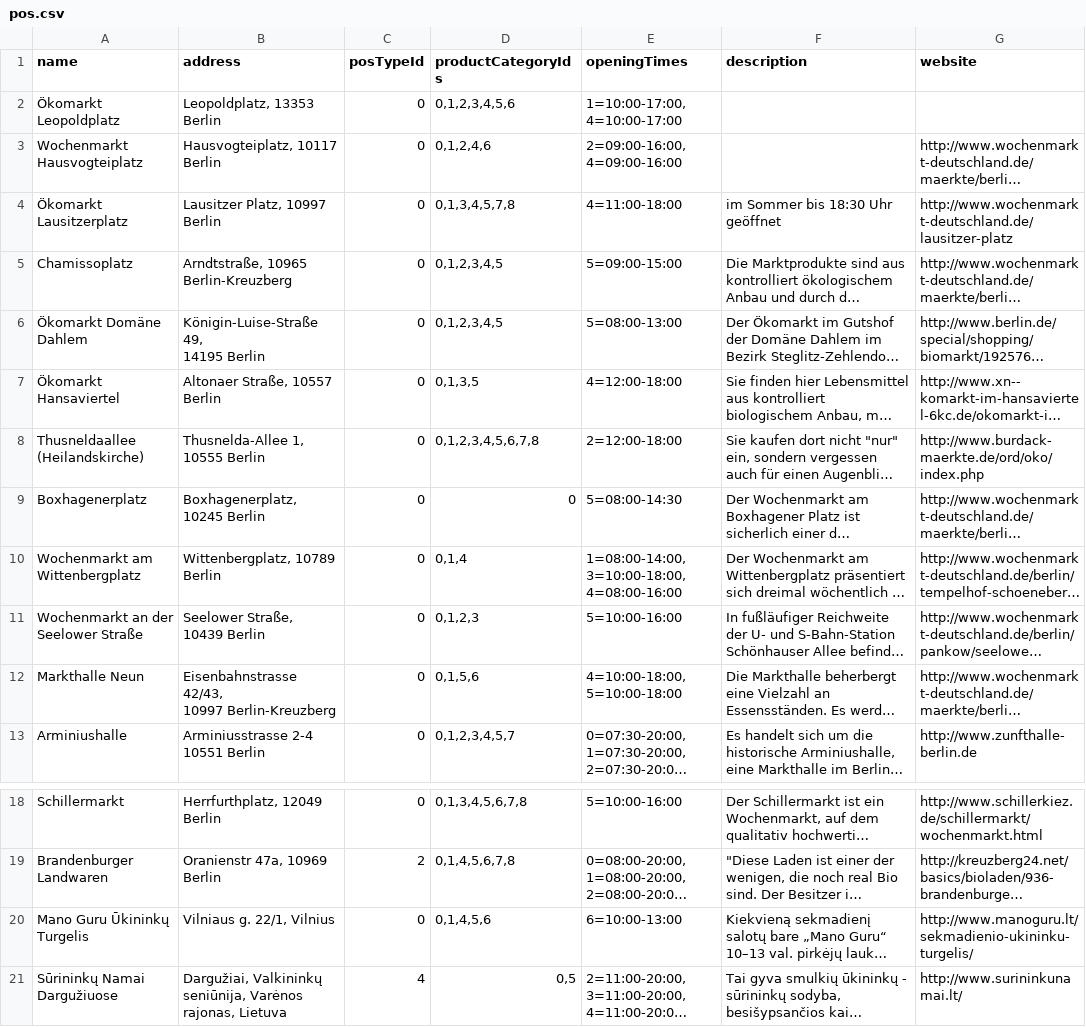
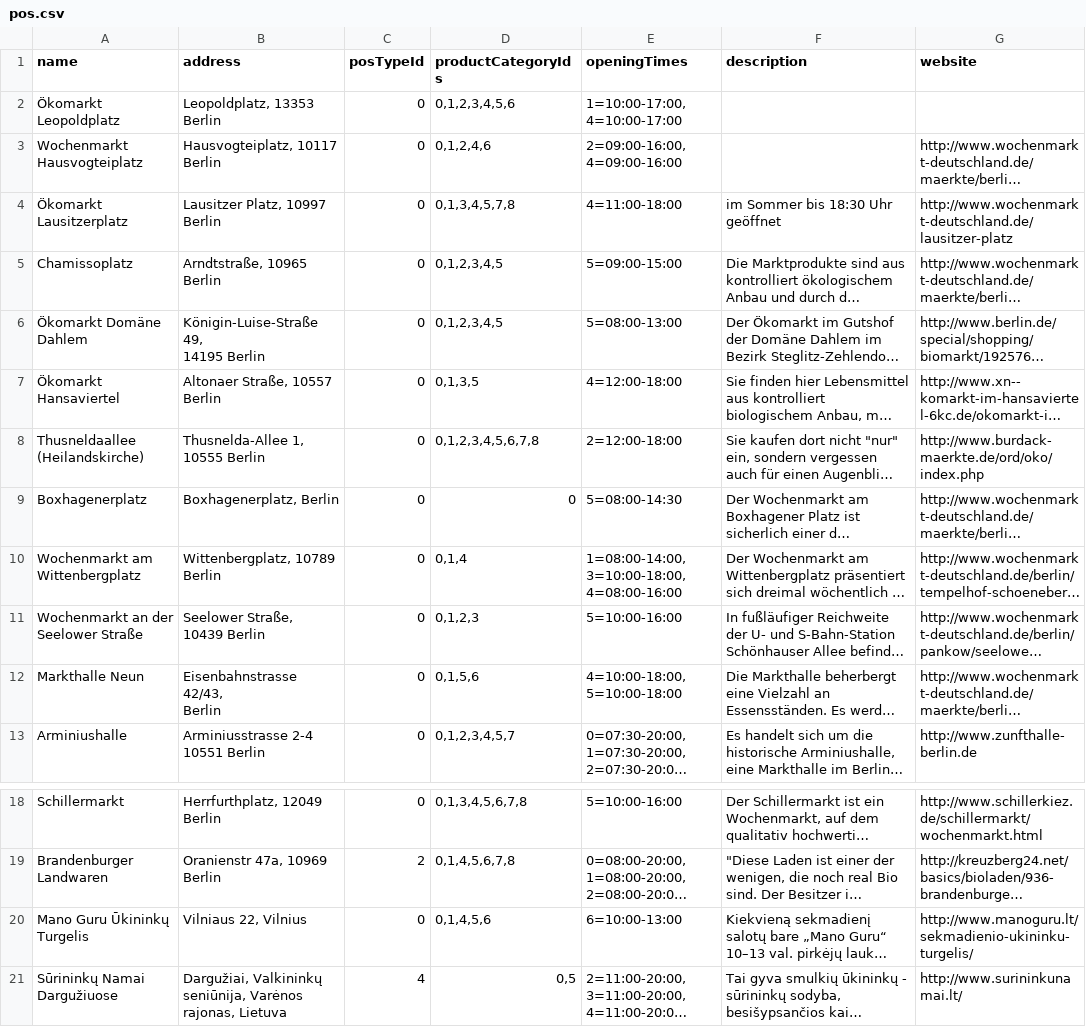
Before and after one commit to jonnyBlu/nullkilometer, a CSV file: lib/data/pos.csv, drawn as a sheet; only a part is shown, gaps mark what is left out; long unchanged cells end in …; ↵ is a line break in a cell; the diff names each change by its address in the sheet, - before the commit and + after, or states it on an @@ line.

```diff
--- a/lib/data/pos.csv
+++ b/lib/data/pos.csv
-B5 (address): Arndtstraße, 10965 Berlin-Kreuzberg
+B5 (address): Arndtstraße, 10965 Berlin
-B9 (address): Boxhagenerplatz, 10245 Berlin
+B9 (address): Boxhagenerplatz, Berlin
-B12 (address): Eisenbahnstrasse 42/43, ↵ 10997 Berlin-Kreuzberg
+B12 (address): Eisenbahnstrasse 42/43, ↵ Berlin
-B20 (address): Vilniaus g. 22/1, Vilnius
+B20 (address): Vilniaus 22, Vilnius
```
Also changed, not shown: 26 other files.
